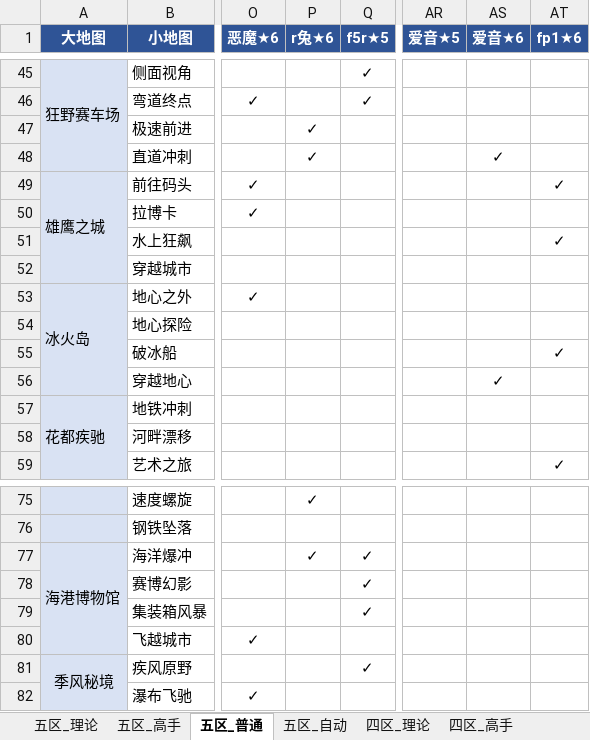
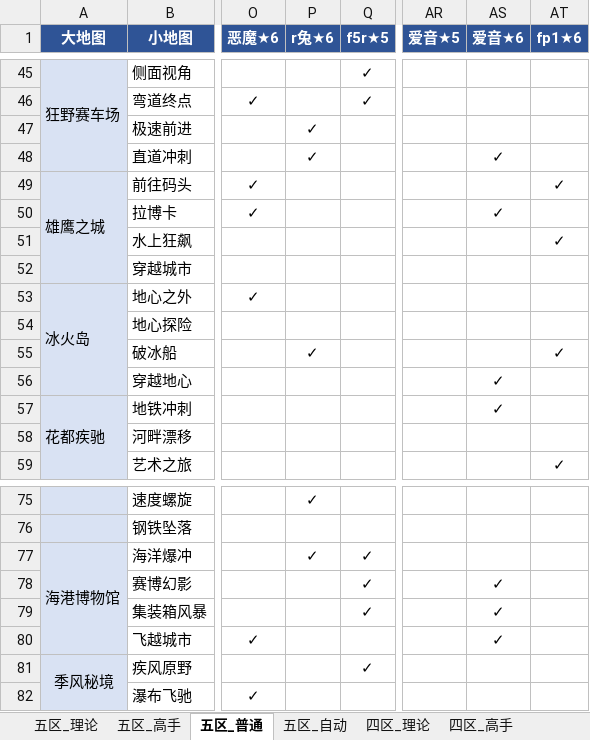
Before and after one commit to Testiphi/MutualExclusionAllocator, an Excel workbook: gauntlet_data.xlsx, sheet 五区_普通, drawn as a sheet; only a part is shown, gaps mark what is left out; values as stored, in another font and other column widths than the file's, no borders; the diff names each change by its address in the sheet, - before the commit and + after, or states it on an @@ line.

```diff
--- a/gauntlet_data.xlsx (sheet 五区_普通)
+++ b/gauntlet_data.xlsx (sheet 五区_普通)
-AS50 (爱音★6): (empty)
+AS50 (爱音★6): ✓
-P55 (r兔★6): (empty)
+P55 (r兔★6): ✓
-AS57 (爱音★6): (empty)
+AS57 (爱音★6): ✓
-AS78:AS80 (爱音★6): (empty)
+AS78:AS80 (爱音★6): ✓
```
Also changed, not shown: sheet 四区_自动, sheet 五区_高手, sheet 四区_高手, sheet 四区_普通, sheet 四区_高手_特殊跑法, sheet 四区_理论_特殊跑法, 1 more sheet, 3 other files.
